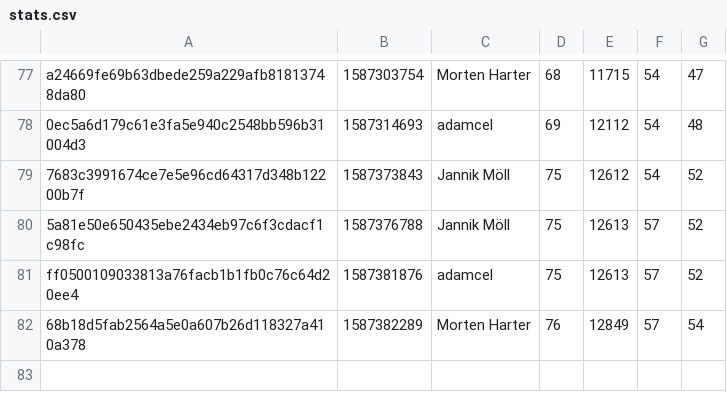
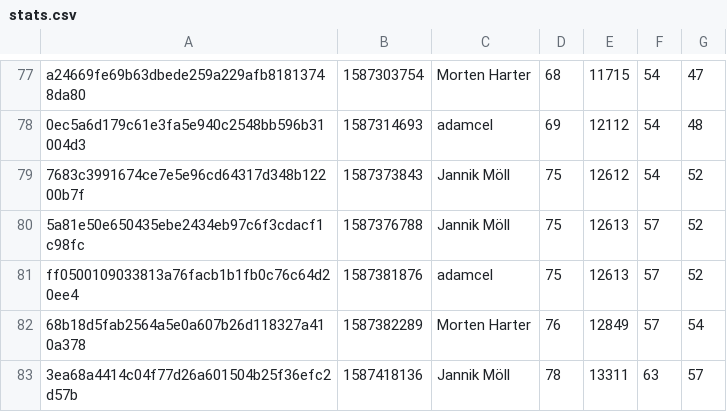
Before and after one commit to MoellJ/moellj.github.io, a CSV file: data/stats.csv, drawn as a sheet; only a part is shown, gaps mark what is left out.

```diff
--- a/data/stats.csv
+++ b/data/stats.csv
@@ -82 +82,2 @@ ff0500109033813a76facb1b1fb0c76c64d20ee4 , 1587381876 , adamcel , 75 , 12613 , 5
 68b18d5fab2564a5e0a607b26d118327a410a378 , 1587382289 , Morten Harter , 76 , 12849 , 57 , 54
+3ea68a4414c04f77d26a601504b25f36efc2d57b , 1587418136 , Jannik Möll , 78 , 13311 , 63 , 57
```
